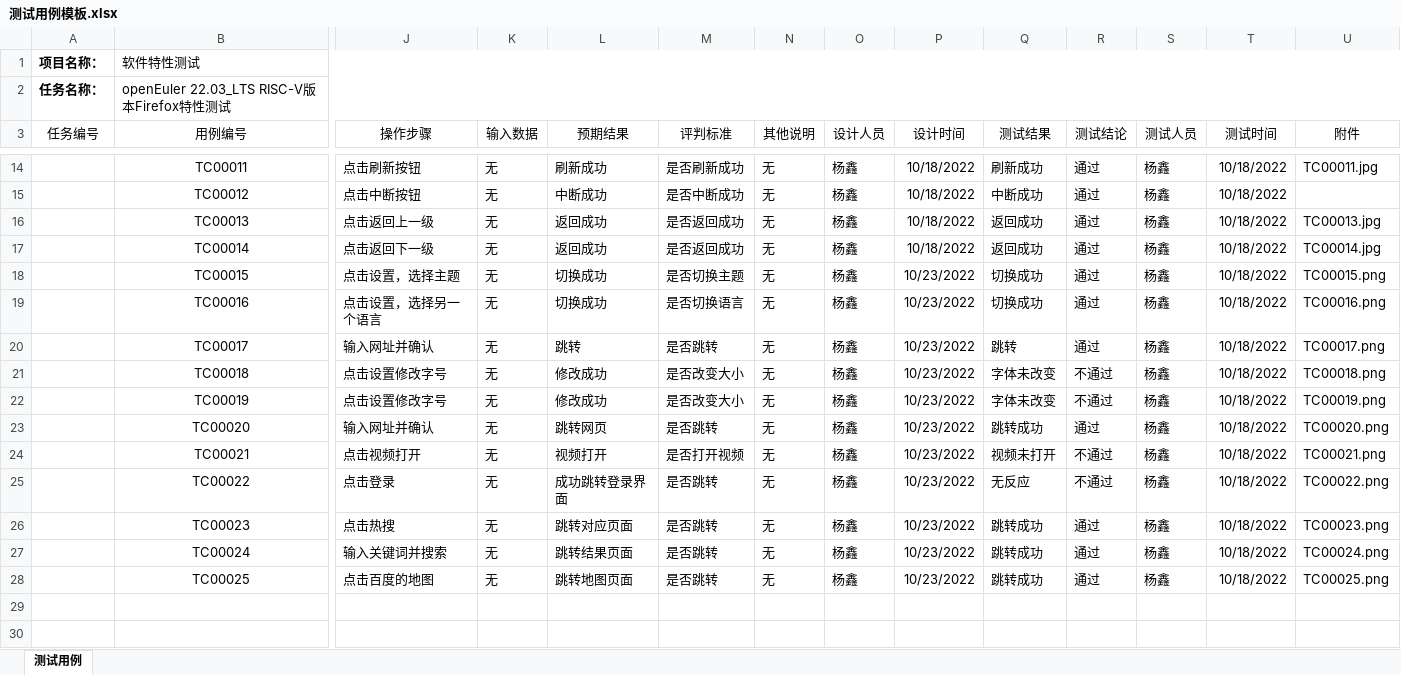
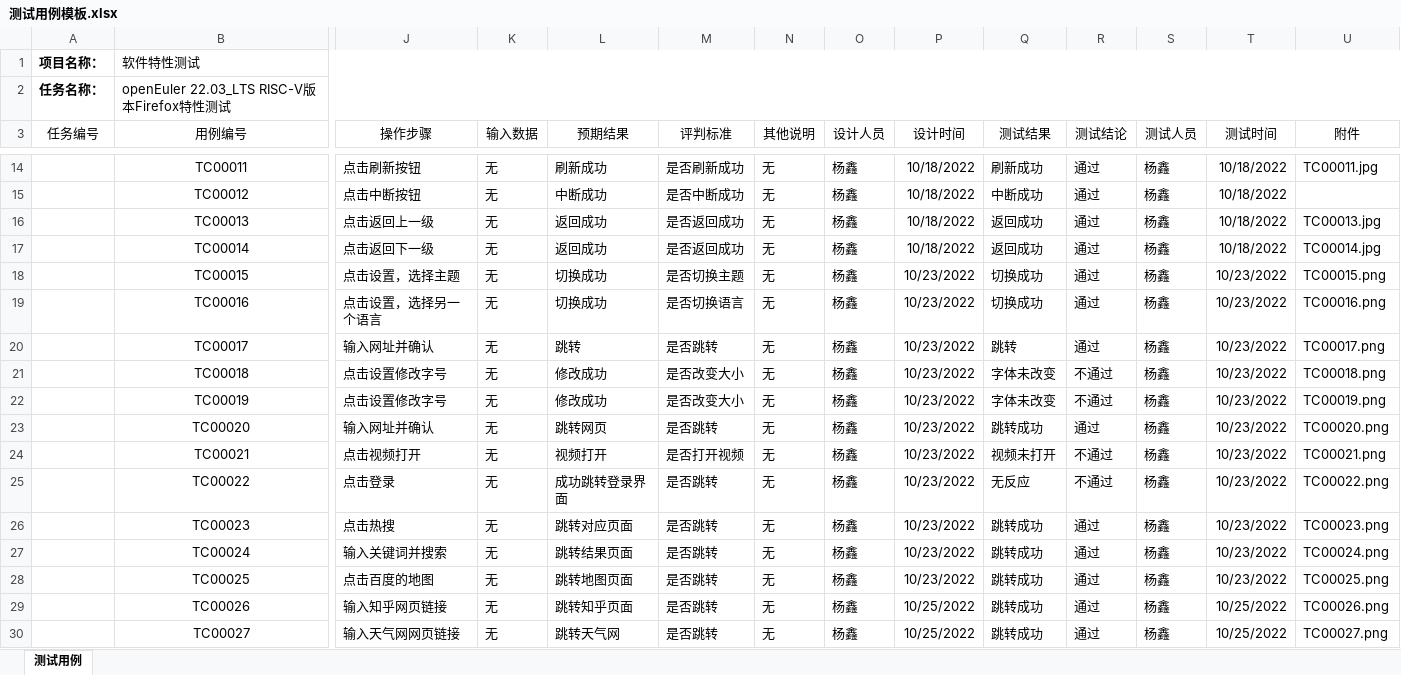
Before and after one commit to vegetable-yx/PLCT_test0, an Excel workbook: Firefox/测试用例模板.xlsx, sheet 测试用例, drawn as a sheet; only a part is shown, gaps mark what is left out; values as stored, in another font and other column widths than the file's, no borders; rows hold the shown columns only; the diff covers the shown part only; the diff names each change by its address in the sheet, - before the commit and + after, or states it on an @@ line.

```diff
--- a/Firefox/测试用例模板.xlsx (sheet 测试用例)
+++ b/Firefox/测试用例模板.xlsx (sheet 测试用例)
-T18:T28 (测试时间): 10/18/2022
+T18:T28 (测试时间): 10/23/2022
+row 29:  | TC00026 | 输入知乎网页链接 | 无 | 跳转知乎页面 | 是否跳转 | 无 | 杨鑫 | 10/25/2022 | 跳转成功 | 通过 | 杨鑫 | 10/25/2022 | TC00026.png
+row 30:  | TC00027 | 输入天气网网页链接 | 无 | 跳转天气网 | 是否跳转 | 无 | 杨鑫 | 10/25/2022 | 跳转成功 | 通过 | 杨鑫 | 10/25/2022 | TC00027.png
```
Also changed, not shown: 23 added rows elsewhere in this sheet, 25 other files.
